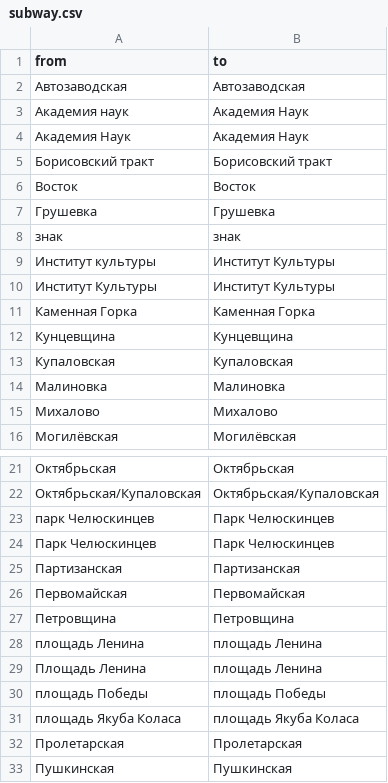
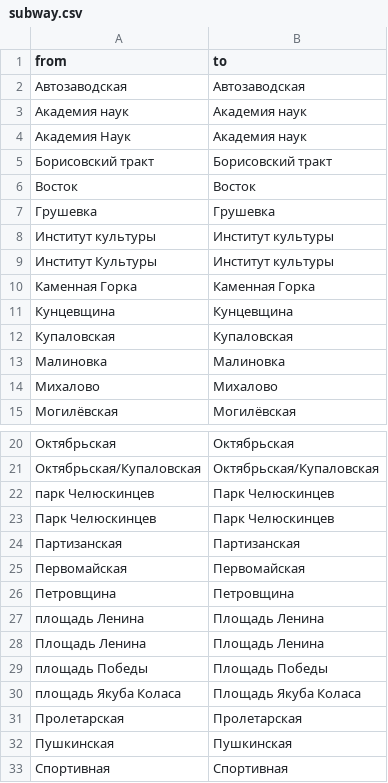
Before and after one commit to OsmBelarus/Databases, a CSV file: Pieraklad/fixes/subway.csv, drawn as a sheet; only a part is shown, gaps mark what is left out; the shorter side is filled out with more unchanged rows.

```diff
--- a/Pieraklad/fixes/subway.csv
+++ b/Pieraklad/fixes/subway.csv
@@ -2,4 +2,4 @@ from	to
 Автозаводская	Автозаводская
-Академия наук	Академия Наук
-Академия Наук	Академия Наук
+Академия наук	Академия наук
+Академия Наук	Академия наук
 Борисовский тракт	Борисовский тракт
@@ -7,5 +7,4 @@ from	to
 Грушевка	Грушевка
-знак	знак
-Институт культуры	Институт Культуры
-Институт Культуры	Институт Культуры
+Институт культуры	Институт культуры
+Институт Культуры	Институт культуры
 Каменная Горка	Каменная Горка
@@ -27,6 +26,6 @@ from	to
 Петровщина	Петровщина
-площадь Ленина	площадь Ленина
-Площадь Ленина	площадь Ленина
-площадь Победы	площадь Победы
-площадь Якуба Коласа	площадь Якуба Коласа
+площадь Ленина	Площадь Ленина
+Площадь Ленина	Площадь Ленина
+площадь Победы	Площадь Победы
+площадь Якуба Коласа	Площадь Якуба Коласа
 Пролетарская	Пролетарская
```
Also changed, not shown: Pieraklad/fixes/place_suburb.csv, 5 other files.
